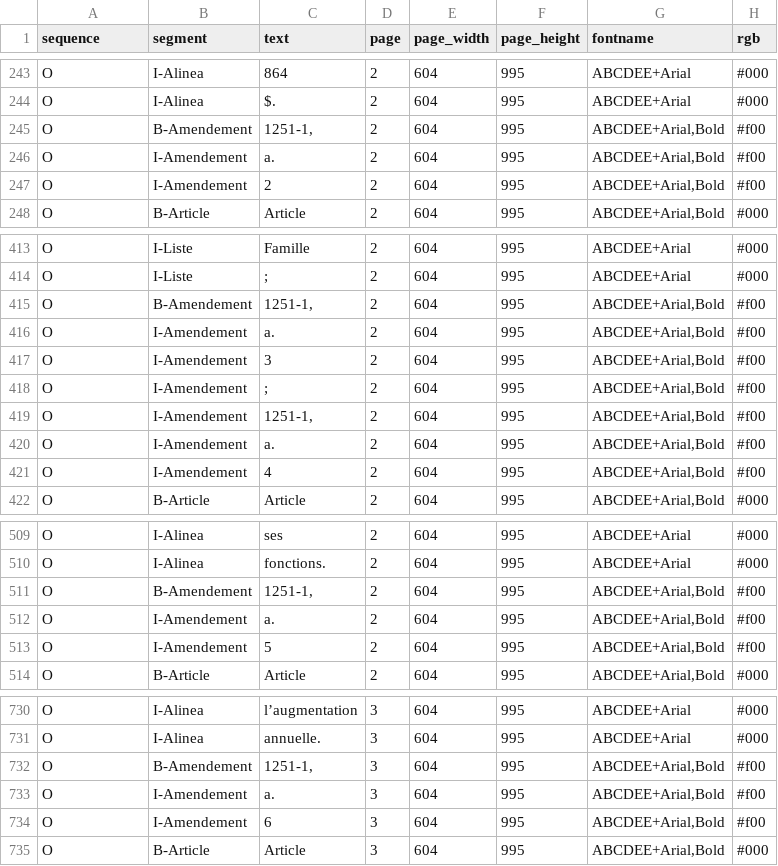
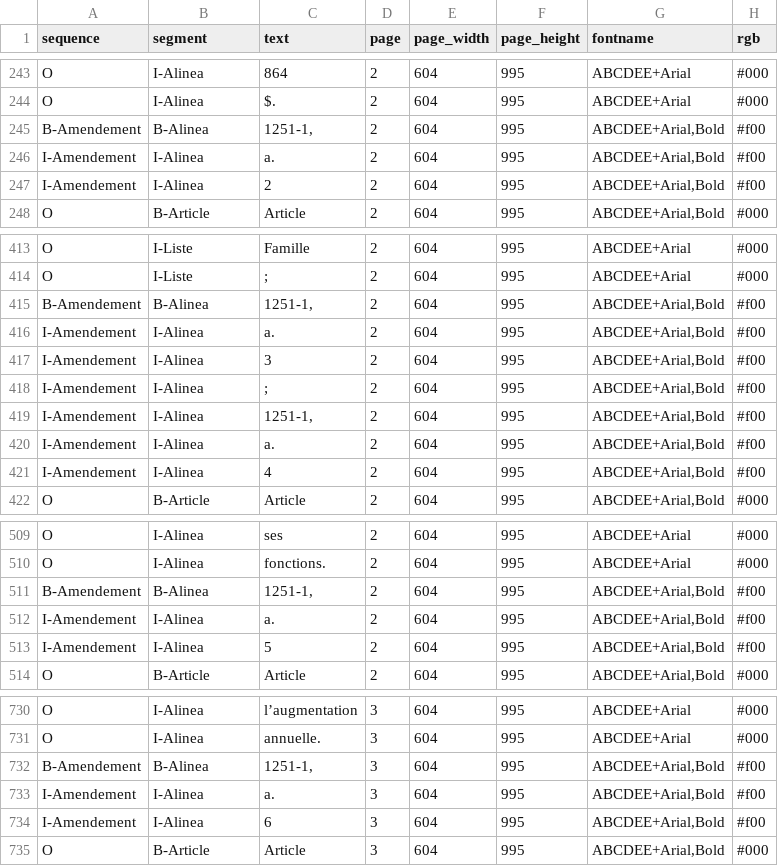
Before and after one commit to dhdaines/alexis, a CSV file: data/RGL-1251-Remuneration-des-elus-COMPILATION-ADMINISTRATIVE-au-1251-1-_1.csv, drawn as a sheet; only a part is shown, gaps mark what is left out; the diff covers the shown part only; the diff names each change by its address in the sheet, - before the commit and + after, or states it on an @@ line.

Commit message:
fix: amendement -> sequence

```diff
--- a/data/RGL-1251-Remuneration-des-elus-COMPILATION-ADMINISTRATIVE-au-1251-1-_1.csv
+++ b/data/RGL-1251-Remuneration-des-elus-COMPILATION-ADMINISTRATIVE-au-1251-1-_1.csv
-A245 (sequence): O
+A245 (sequence): B-Amendement
-B245 (segment): B-Amendement
+B245 (segment): B-Alinea
-A246:A247 (sequence): O
+A246:A247 (sequence): I-Amendement
-B246:B247 (segment): I-Amendement
+B246:B247 (segment): I-Alinea
-A415 (sequence): O
+A415 (sequence): B-Amendement
-B415 (segment): B-Amendement
+B415 (segment): B-Alinea
-A416:A421 (sequence): O
+A416:A421 (sequence): I-Amendement
-B416:B421 (segment): I-Amendement
+B416:B421 (segment): I-Alinea
-A511 (sequence): O
+A511 (sequence): B-Amendement
-B511 (segment): B-Amendement
+B511 (segment): B-Alinea
-A512:A513 (sequence): O
+A512:A513 (sequence): I-Amendement
-B512:B513 (segment): I-Amendement
+B512:B513 (segment): I-Alinea
-A732 (sequence): O
+A732 (sequence): B-Amendement
-B732 (segment): B-Amendement
+B732 (segment): B-Alinea
-A733:A734 (sequence): O
+A733:A734 (sequence): I-Amendement
-B733:B734 (segment): I-Amendement
+B733:B734 (segment): I-Alinea
```
Also changed, not shown: 6 edited cells elsewhere in this file, data/patches/permis_articles.csv, data/patches/zonage_zones.csv, 2 other files.
